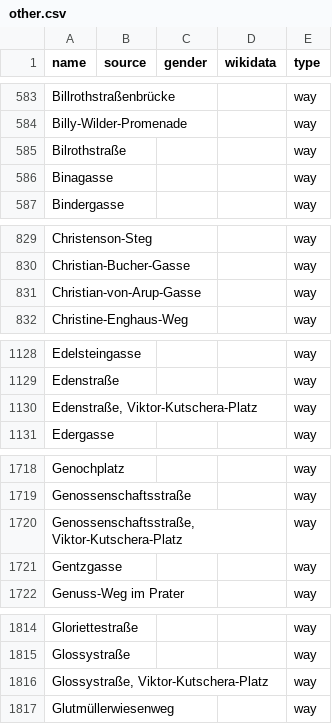
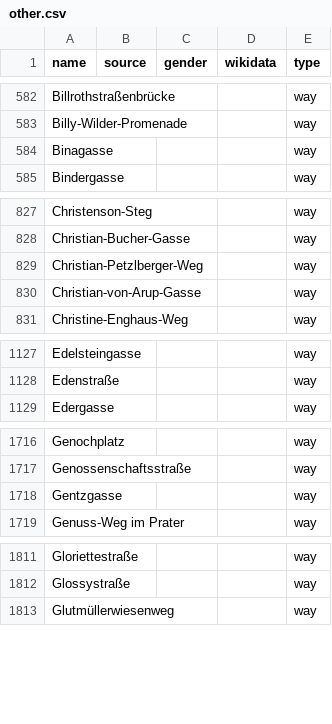
Before and after one commit to EqualStreetNames/equalstreetnames-vienna, a CSV file: data/other.csv, drawn as a sheet; only a part is shown, gaps mark what is left out; removed rows and columns are numbered as before the commit, all else as after; the diff covers the shown part only; the diff names each change by its address in the sheet, - before the commit and + after, or states it on an @@ line.

```diff
--- a/data/other.csv
+++ b/data/other.csv
-row 585: Bilrothstraße |  |  |  | way
+row 829: Christian-Petzlberger-Weg |  |  |  | way
-row 1130: Edenstraße, Viktor-Kutschera-Platz |  |  |  | way
-row 1720: Genossenschaftsstraße, Viktor-Kutschera-Platz |  |  |  | way
-row 1816: Glossystraße, Viktor-Kutschera-Platz |  |  |  | way
```
Also changed, not shown: 11 added rows, 5 removed rows and 2 edited cells elsewhere in this file, data/gender.csv, 4 other files.
